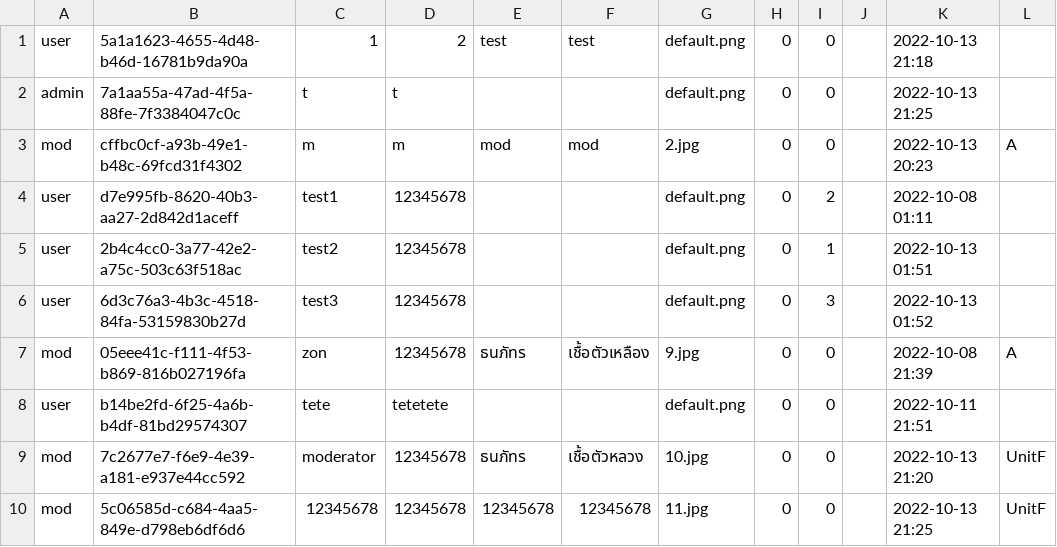
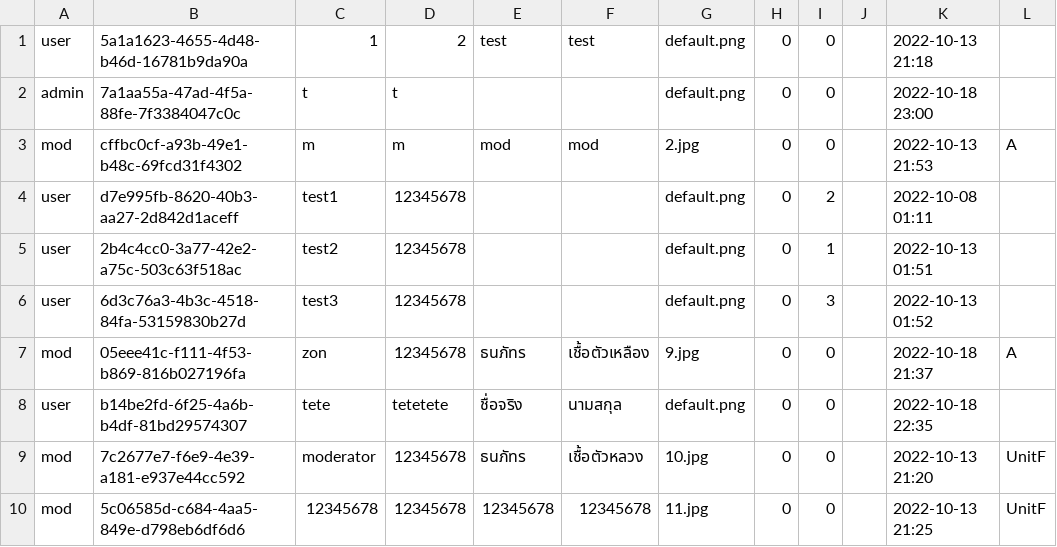
Before and after one commit to NyxTheeranut/KU-Complain, a CSV file: data/account_list.csv, drawn as a sheet.

```diff
--- a/data/account_list.csv
+++ b/data/account_list.csv
@@ -1,4 +1,4 @@
 user,5a1a1623-4655-4d48-b46d-16781b9da90a,1,2,test,test,default.png,0,0,,2022-10-13 21:18
-admin,7a1aa55a-47ad-4f5a-88fe-7f3384047c0c,t,t,,,default.png,0,0,,2022-10-13 21:25
-mod,cffbc0cf-a93b-49e1-b48c-69fcd31f4302,m,m,mod,mod,2.jpg,0,0,,2022-10-13 20:23,A
+admin,7a1aa55a-47ad-4f5a-88fe-7f3384047c0c,t,t,,,default.png,0,0,,2022-10-18 23:00
+mod,cffbc0cf-a93b-49e1-b48c-69fcd31f4302,m,m,mod,mod,2.jpg,0,0,,2022-10-13 21:53,A
 user,d7e995fb-8620-40b3-aa27-2d842d1aceff,test1,12345678,,,default.png,0,2,,2022-10-08 01:11
@@ -6,4 +6,4 @@ user,2b4c4cc0-3a77-42e2-a75c-503c63f518ac,test2,12345678,,,default.png,0,1,,2022
 user,6d3c76a3-4b3c-4518-84fa-53159830b27d,test3,12345678,,,default.png,0,3,,2022-10-13 01:52
-mod,05eee41c-f111-4f53-b869-816b027196fa,zon,12345678,ธนภัทร,เชื้อตัวเหลือง,9.jpg,0,0,,2022-10-08 21:39,A
-user,b14be2fd-6f25-4a6b-b4df-81bd29574307,tete,tetetete,,,default.png,0,0,,2022-10-11 21:51
+mod,05eee41c-f111-4f53-b869-816b027196fa,zon,12345678,ธนภัทร,เชื้อตัวเหลือง,9.jpg,0,0,,2022-10-18 21:37,A
+user,b14be2fd-6f25-4a6b-b4df-81bd29574307,tete,tetetete,ชื่อจริง,นามสกุล,default.png,0,0,,2022-10-18 22:35
 mod,7c2677e7-f6e9-4e39-a181-e937e44cc592,moderator,12345678,ธนภัทร,เชื้อตัวหลวง,10.jpg,0,0,,2022-10-13 21:20,UnitF
```
Also changed, not shown: data/complaint_list.csv, 35 other files.
